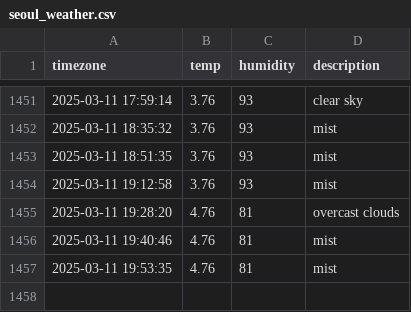
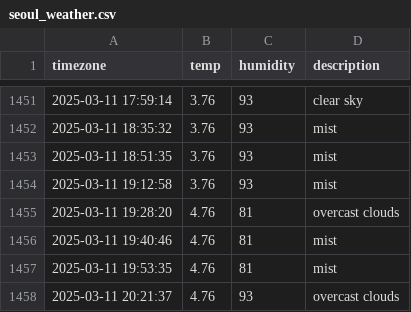
Before and after one commit to Friday930/SEO_weather, a CSV file: seoul_weather.csv, drawn as a sheet; only a part is shown, gaps mark what is left out; the diff names each change by its address in the sheet, - before the commit and + after, or states it on an @@ line.

```diff
--- a/seoul_weather.csv
+++ b/seoul_weather.csv
+row 1458: 2025-03-11 20:21:37 | 4.76 | 93 | overcast clouds
```
